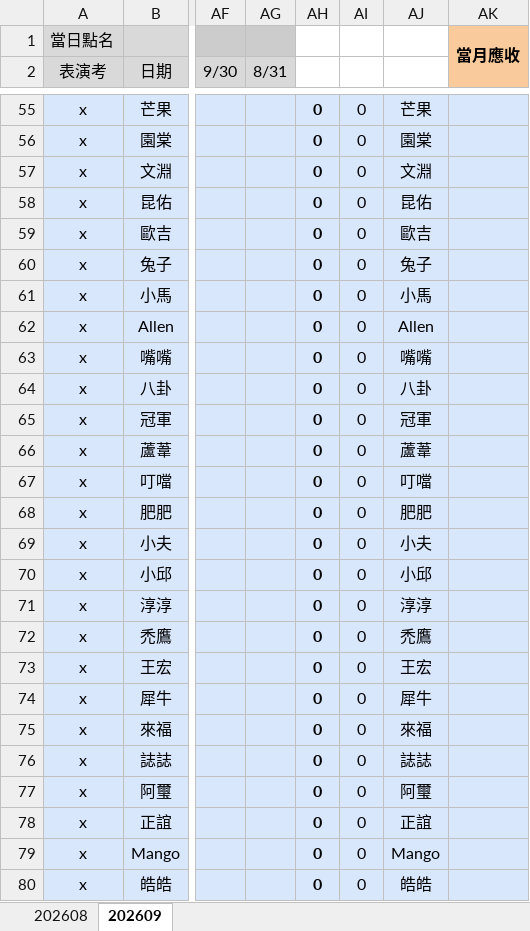
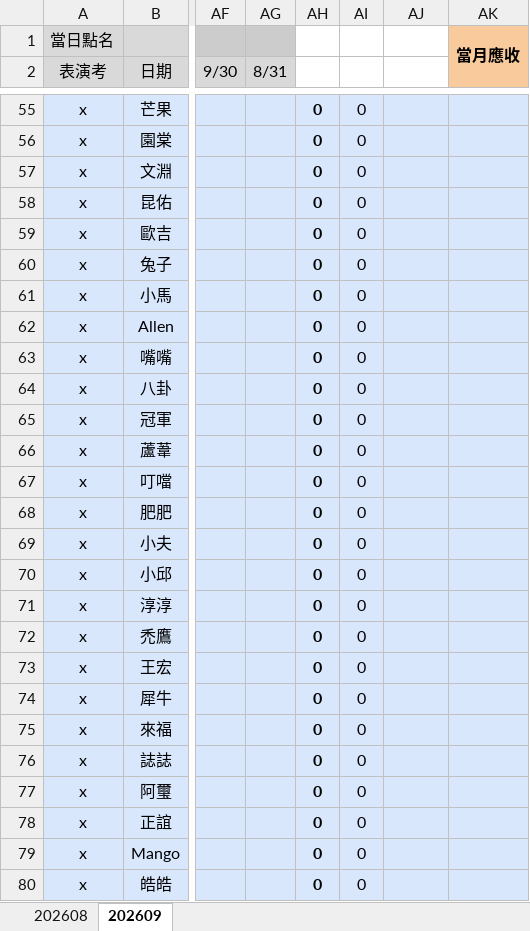
Before and after one commit to Aaron-coder-1993/monster-attendance, an Excel workbook: MONSTER 隊員場地費.xlsx, sheet 202609, drawn as a sheet; only a part is shown, gaps mark what is left out; values as stored, in another font and other column widths than the file's, no borders; the diff covers the shown part only; the diff names each change by its address in the sheet, - before the commit and + after, or states it on an @@ line.

```diff
--- a/MONSTER 隊員場地費.xlsx (sheet 202609)
+++ b/MONSTER 隊員場地費.xlsx (sheet 202609)
-AJ55: 芒果
+AJ55: (empty)
-AJ56: 園棠
+AJ56: (empty)
-AJ57: 文淵
+AJ57: (empty)
-AJ58: 昆佑
+AJ58: (empty)
-AJ59: 歐吉
+AJ59: (empty)
-AJ60: 兔子
+AJ60: (empty)
-AJ61: 小馬
+AJ61: (empty)
-AJ62: Allen
+AJ62: (empty)
-AJ63: 嘴嘴
+AJ63: (empty)
-AJ64: 八卦
+AJ64: (empty)
-AJ65: 冠軍
+AJ65: (empty)
-AJ66: 蘆葦
+AJ66: (empty)
-AJ67: 叮噹
+AJ67: (empty)
-AJ68: 肥肥
+AJ68: (empty)
-AJ69: 小夫
+AJ69: (empty)
-AJ70: 小邱
+AJ70: (empty)
-AJ71: 淳淳
+AJ71: (empty)
-AJ72: 禿鷹
+AJ72: (empty)
-AJ73: 王宏
+AJ73: (empty)
-AJ74: 犀牛
+AJ74: (empty)
-AJ75: 來福
+AJ75: (empty)
-AJ76: 誌誌
+AJ76: (empty)
-AJ77: 阿璽
+AJ77: (empty)
-AJ78: 正誼
+AJ78: (empty)
-AJ79: Mango
+AJ79: (empty)
-AJ80: 皓皓
+AJ80: (empty)
```
Also changed, not shown: 3 added rows, 1 removed row, 130 edited cells and cell formats elsewhere in this sheet, sheet 202608, formulas that keep their value, 2 other files.
